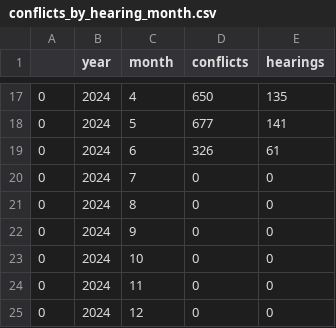
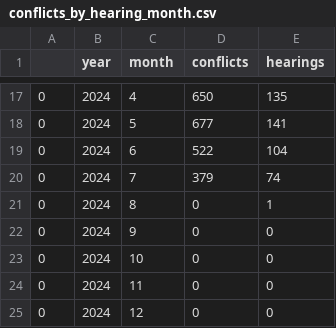
Before and after one commit to rachelorey/Scheduling-Conflicts-in-Congress, a CSV file: 118/conflicts_by_hearing_month.csv, drawn as a sheet; only a part is shown, gaps mark what is left out.

```diff
--- a/118/conflicts_by_hearing_month.csv
+++ b/118/conflicts_by_hearing_month.csv
@@ -18,5 +18,5 @@
 0,2024,5,677,141
-0,2024,6,326,61
-0,2024,7,0,0
-0,2024,8,0,0
+0,2024,6,522,104
+0,2024,7,379,74
+0,2024,8,0,1
 0,2024,9,0,0
```
Also changed, not shown: 118/comm_freq.csv, 118/conflict_by_assignment.csv, 7 other files.
